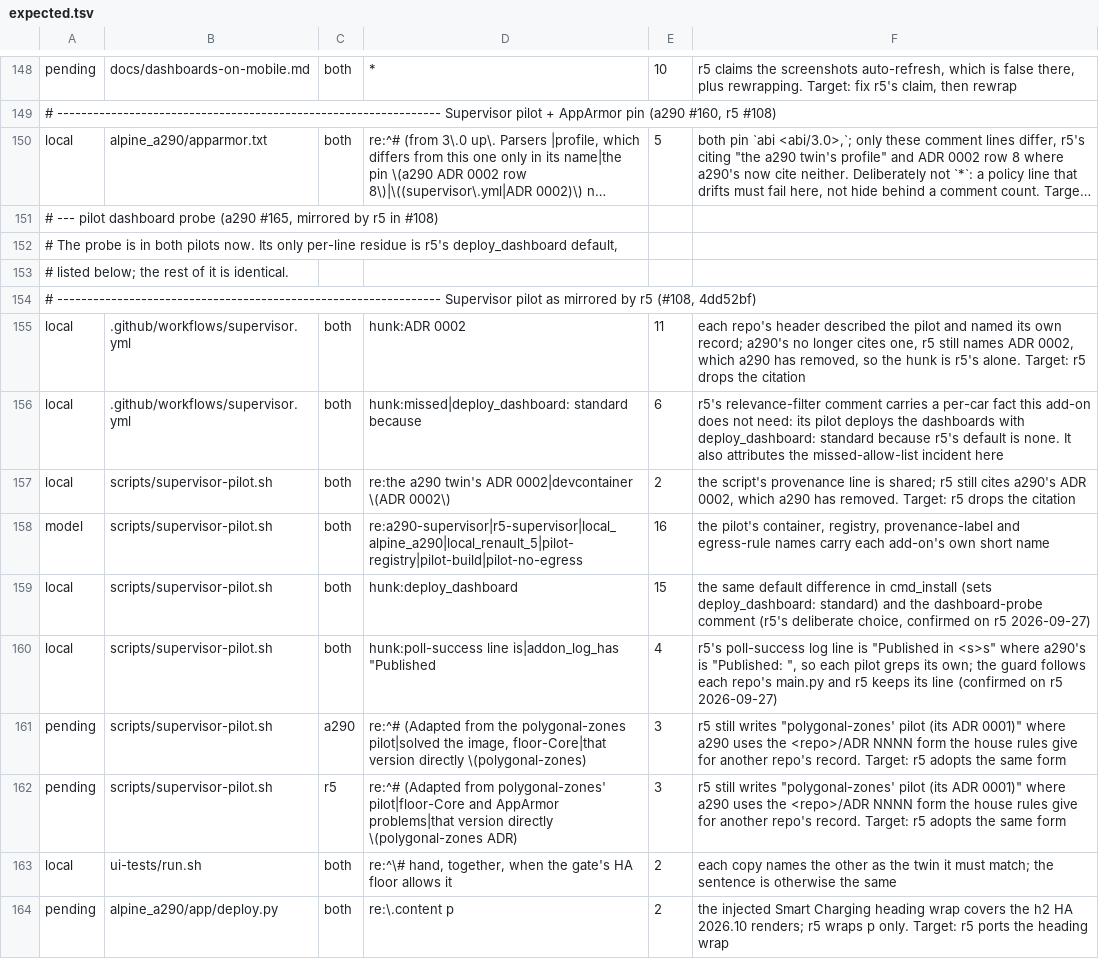
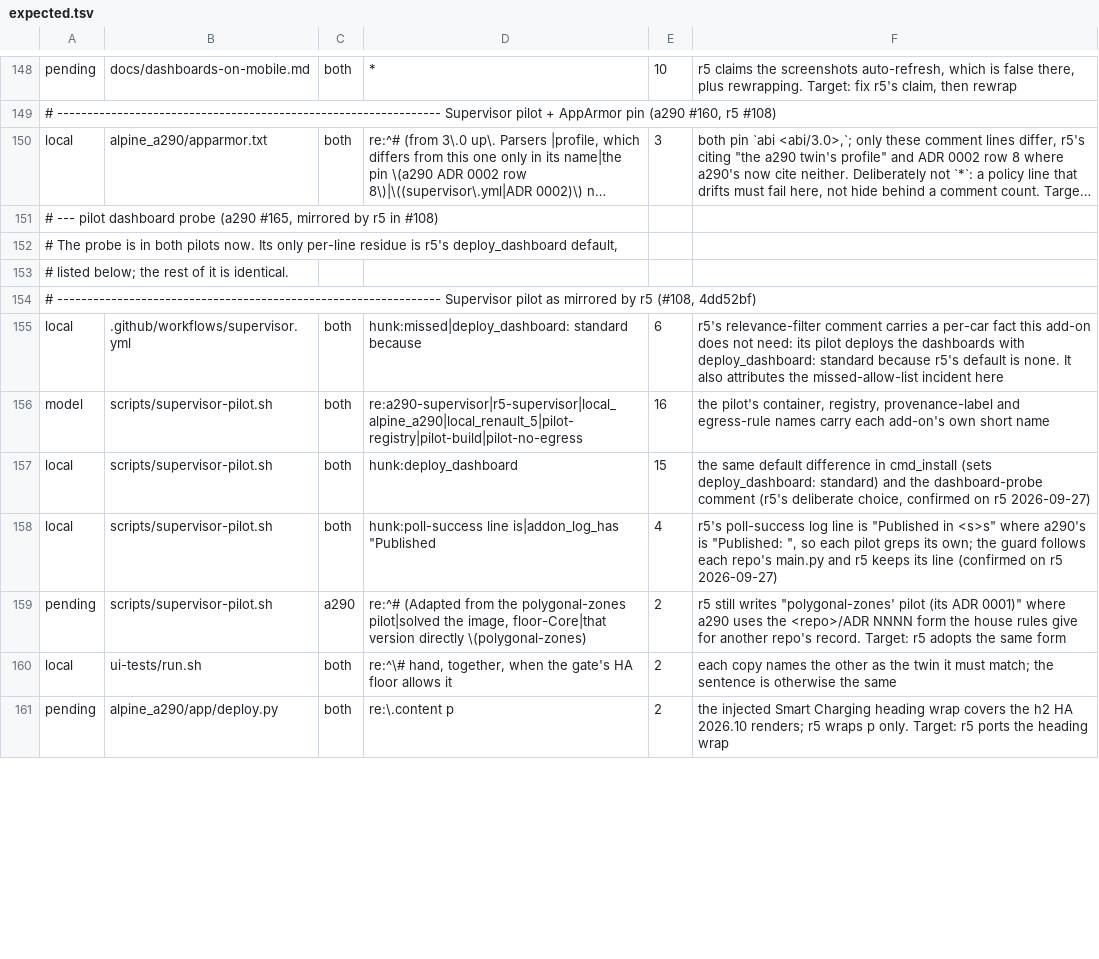
Before and after one commit to MatthewHobbs/a290-ha-addon, a TSV file: scripts/parity/expected.tsv, drawn as a sheet; only a part is shown, gaps mark what is left out; long unchanged cells end in …; removed rows and columns are numbered as before the commit, all else as after; the diff covers the shown part only; the diff names each change by its address in the sheet, - before the commit and + after, or states it on an @@ line.

Commit message:
ci(parity): list r5's single record, and drop the debt it has paid
r5 now holds one retrospective record at the same path as this repo's, so the
two files are a content difference rather than one-sided, and twenty rows that
existed to excuse "each side names its own decision record" have nothing left
to excuse. Recounted the prose blocks the sweep ran through, and dropped the
sentence in supervisor.yml that still cited row 5 of a record that is gone.

```diff
--- a/scripts/parity/expected.tsv
+++ b/scripts/parity/expected.tsv
-E150: 5
+E150: 3
-row 155: local | .github/workflows/supervisor.yml | both | hunk:ADR 0002 | 11 | each repo's header described the pilot and named its own record; a290's no longer cites one, r5 still names ADR 0002, which a290 has removed, so the hunk is r5's alone. Target: r5 drops the citation
-row 157: local | scripts/supervisor-pilot.sh | both | re:the a290 twin's ADR 0002|devcontainer \(ADR 0002\) | 2 | the script's provenance line is shared; r5 still cites a290's ADR 0002, which a290 has removed. Target: r5 drops the citation
-E159: 3
+E159: 2
-row 162: pending | scripts/supervisor-pilot.sh | r5 | re:^# (Adapted from polygonal-zones' pilot|floor-Core and AppArmor problems|that version directly \(polygonal-zones ADR) | 3 | r5 still writes "polygonal-zones' pilot (its ADR 0001)" where a290 uses the <repo>/ADR NNNN form the house rules give for another repo's record. Target: r5 adopts the same form
```
Also changed, not shown: 5 added rows, 18 removed rows and 9 edited cells elsewhere in this file, 1 other file.
